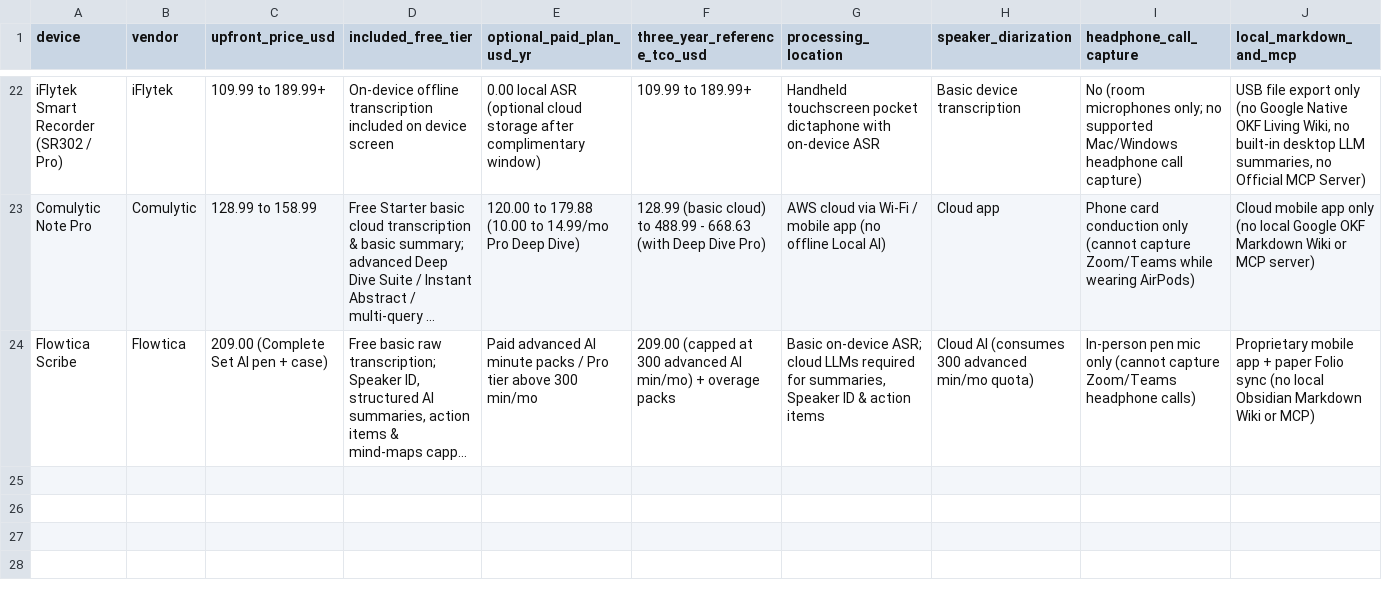
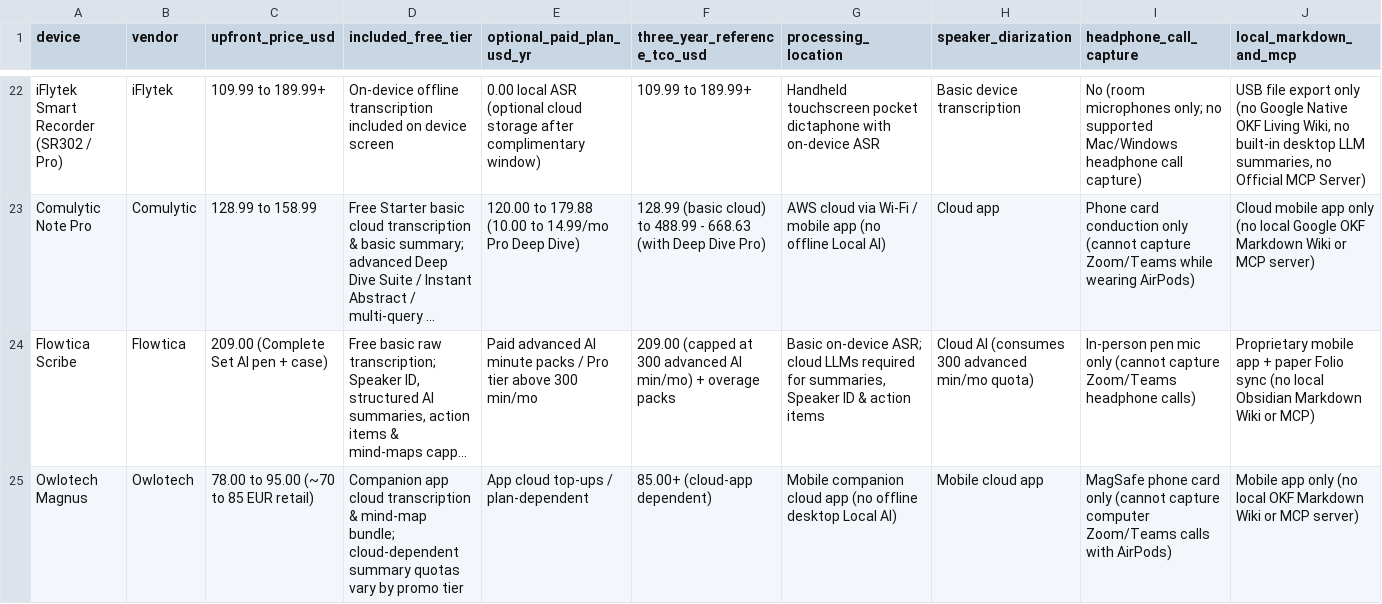
Before and after one commit to onemira-space/onemira-space.github.io, a CSV file: data/ai-voice-recorder-benchmark-2026.csv, drawn as a sheet; only a part is shown, gaps mark what is left out; long unchanged cells end in …; rows hold the shown columns only; the diff names each change by its address in the sheet, - before the commit and + after, or states it on an @@ line.

Commit message:
feat(benchmark): v2026.11.11.6 (25 devices: +UMEVO Note Plus, +Owlotech Magnus) + Journalists/Researchers guide + French Plaud/Pocket alternative guide

```diff
--- a/data/ai-voice-recorder-benchmark-2026.csv
+++ b/data/ai-voice-recorder-benchmark-2026.csv
+row 25: Owlotech Magnus | Owlotech | 78.00 to 95.00 (~70 to 85 EUR retail) | Companion app cloud transcription & mind-map bundle; cloud-dependent summary quotas vary by promo tier | App cloud top-ups / plan-dependent | 85.00+ (cloud-app dependent) | Mobile companion cloud app (no offline desktop Local AI) | Mobile cloud app | MagSafe phone card only (cannot capture computer Zoom/Teams calls with AirPods) | Mobile app only (no local OKF Markdown Wiki or MCP server)
```
Also changed, not shown: 9 other files.
